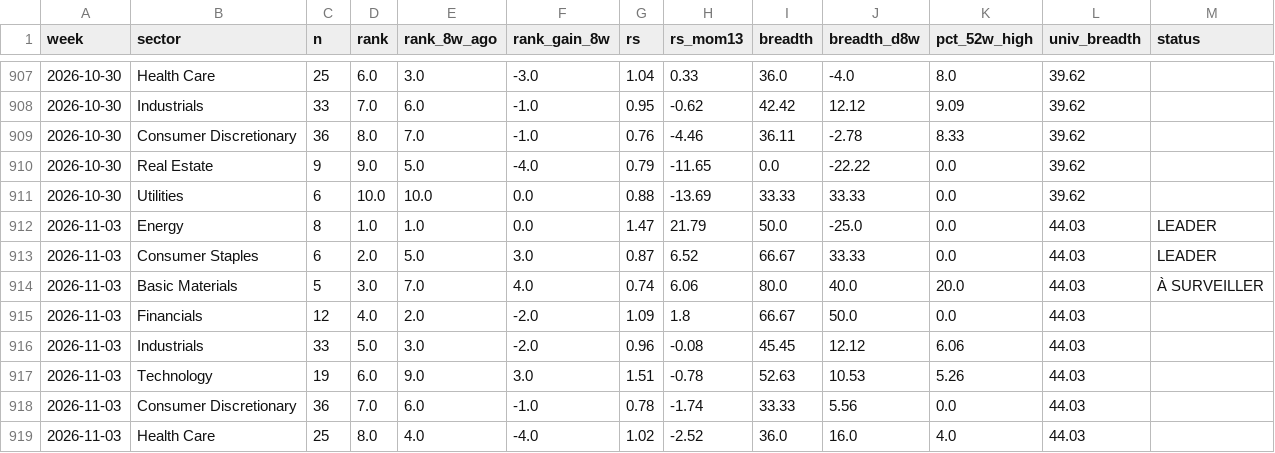
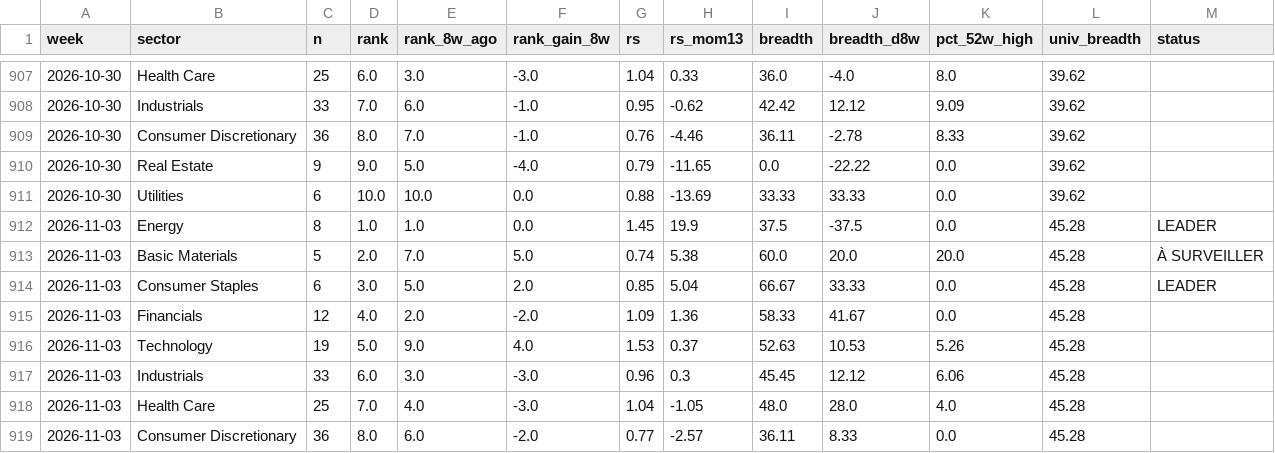
Before and after one commit to BackupBackupFede/ROTATION, a CSV file: history_fr.csv, drawn as a sheet; only a part is shown, gaps mark what is left out; the diff covers the shown part only.

```diff
--- a/history_fr.csv
+++ b/history_fr.csv
@@ -911,9 +911,9 @@
 2026-10-30,Utilities,6,10.0,10.0,0.0,0.88,-13.69,33.33,33.33,0.0,39.62,
-2026-11-03,Energy,8,1.0,1.0,0.0,1.47,21.79,50.0,-25.0,0.0,44.03,LEADER
-2026-11-03,Consumer Staples,6,2.0,5.0,3.0,0.87,6.52,66.67,33.33,0.0,44.03,LEADER
-2026-11-03,Basic Materials,5,3.0,7.0,4.0,0.74,6.06,80.0,40.0,20.0,44.03,À SURVEILLER
-2026-11-03,Financials,12,4.0,2.0,-2.0,1.09,1.8,66.67,50.0,0.0,44.03,
-2026-11-03,Industrials,33,5.0,3.0,-2.0,0.96,-0.08,45.45,12.12,6.06,44.03,
-2026-11-03,Technology,19,6.0,9.0,3.0,1.51,-0.78,52.63,10.53,5.26,44.03,
-2026-11-03,Consumer Discretionary,36,7.0,6.0,-1.0,0.78,-1.74,33.33,5.56,0.0,44.03,
-2026-11-03,Health Care,25,8.0,4.0,-4.0,1.02,-2.52,36.0,16.0,4.0,44.03,
+2026-11-03,Energy,8,1.0,1.0,0.0,1.45,19.9,37.5,-37.5,0.0,45.28,LEADER
+2026-11-03,Basic Materials,5,2.0,7.0,5.0,0.74,5.38,60.0,20.0,20.0,45.28,À SURVEILLER
+2026-11-03,Consumer Staples,6,3.0,5.0,2.0,0.85,5.04,66.67,33.33,0.0,45.28,LEADER
+2026-11-03,Financials,12,4.0,2.0,-2.0,1.09,1.36,58.33,41.67,0.0,45.28,
+2026-11-03,Technology,19,5.0,9.0,4.0,1.53,0.37,52.63,10.53,5.26,45.28,
+2026-11-03,Industrials,33,6.0,3.0,-3.0,0.96,0.3,45.45,12.12,6.06,45.28,
+2026-11-03,Health Care,25,7.0,4.0,-3.0,1.04,-1.05,48.0,28.0,4.0,45.28,
+2026-11-03,Consumer Discretionary,36,8.0,6.0,-2.0,0.77,-2.57,36.11,8.33,0.0,45.28,
```
Also changed, not shown: 9 edited cells elsewhere in this file, history_us.csv, 2 other files.
